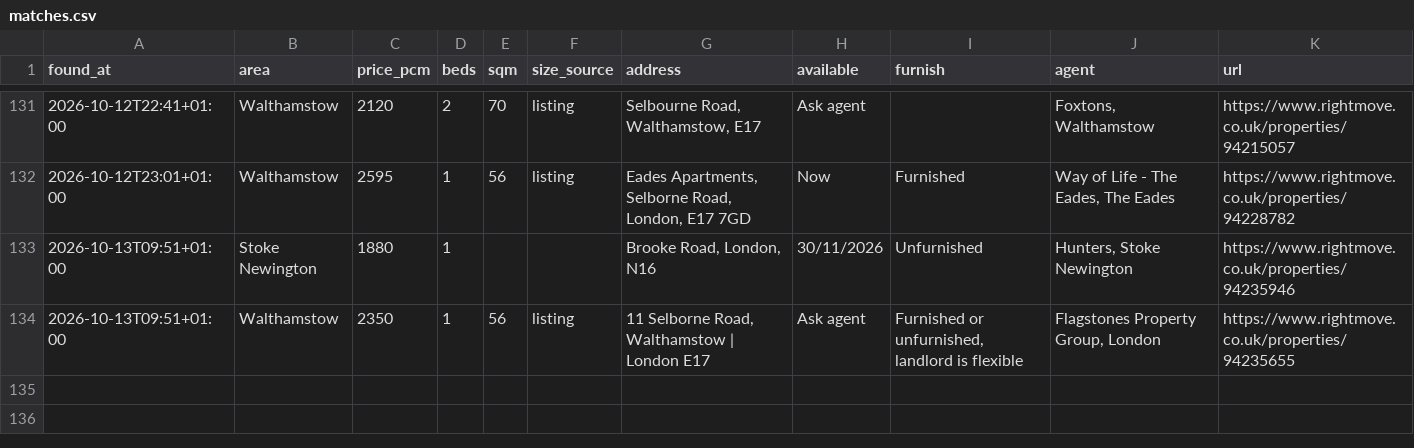
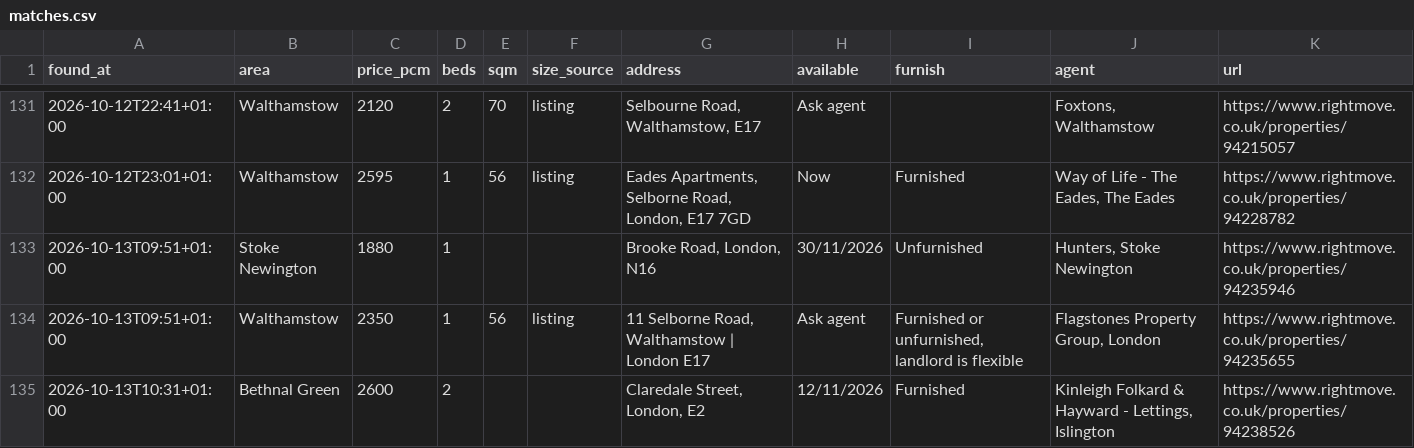
Before and after one commit to SBAIPEGSUE/flat-watch, a CSV file: matches.csv, drawn as a sheet; only a part is shown, gaps mark what is left out; the diff names each change by its address in the sheet, - before the commit and + after, or states it on an @@ line.

```diff
--- a/matches.csv
+++ b/matches.csv
+row 135: 2026-10-13T10:31+01:00 | Bethnal Green | 2600 | 2 |  |  | Claredale Street, London, E2 | 12/11/2026 | Furnished | Kinleigh Folkard & Hayward - Lettings, Islington | https://www.rightmove.co.uk/properties/94238526
```
Also changed, not shown: 1 other file.
